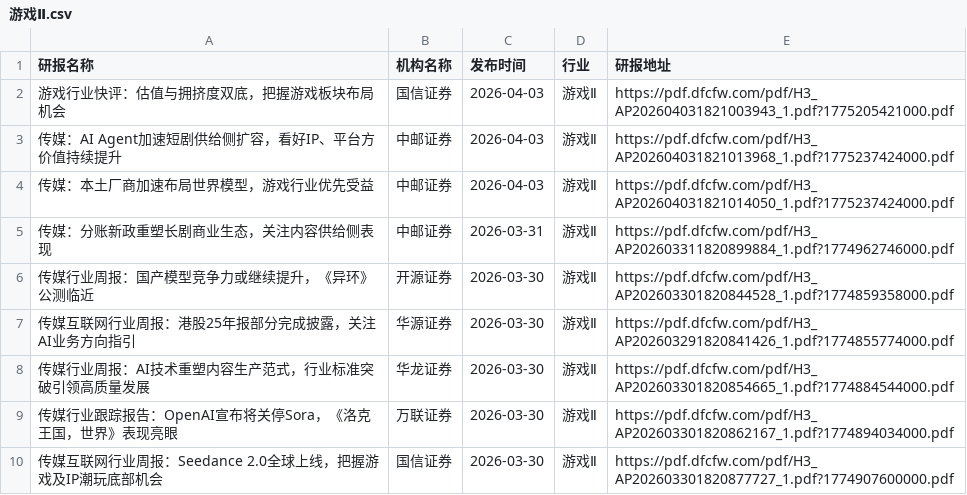
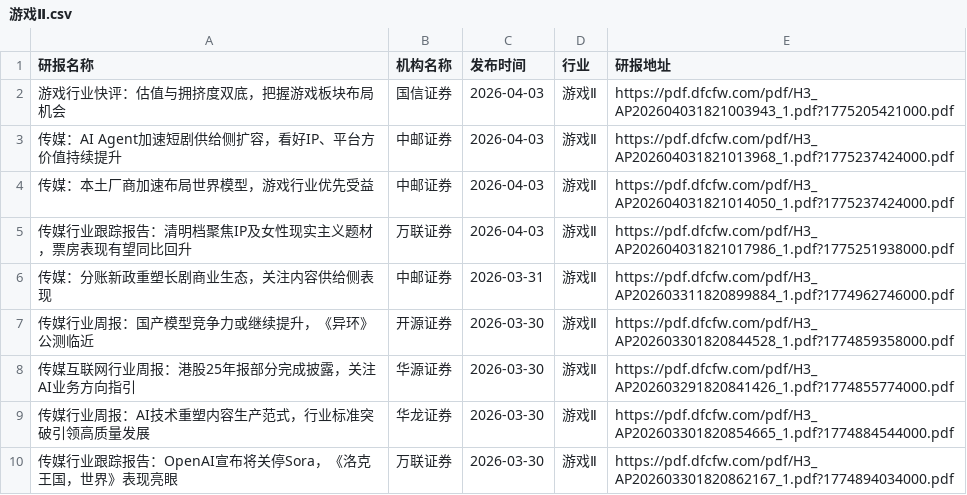
Before and after one commit to yueshandewu/dongcai_report, a CSV file: eastmoney/游戏Ⅱ.csv, drawn as a sheet; only a part is shown; the shorter side is filled out with more unchanged rows.

```diff
--- a/eastmoney/游戏Ⅱ.csv
+++ b/eastmoney/游戏Ⅱ.csv
@@ -4,2 +4,3 @@
 传媒：本土厂商加速布局世界模型，游戏行业优先受益,中邮证券,2026-04-03,游戏Ⅱ,https://pdf.dfcfw.com/pdf/H3_AP202604031821014050_1.pdf?1775237424000.pdf
+传媒行业跟踪报告：清明档聚焦IP及女性现实主义题材，票房表现有望同比回升,万联证券,2026-04-03,游戏Ⅱ,https://pdf.dfcfw.com/pdf/H3_AP202604031821017986_1.pdf?1775251938000.pdf
 传媒：分账新政重塑长剧商业生态，关注内容供给侧表现,中邮证券,2026-03-31,游戏Ⅱ,https://pdf.dfcfw.com/pdf/H3_AP202603311820899884_1.pdf?1774962746000.pdf
```
Also changed, not shown: 12 other files.
